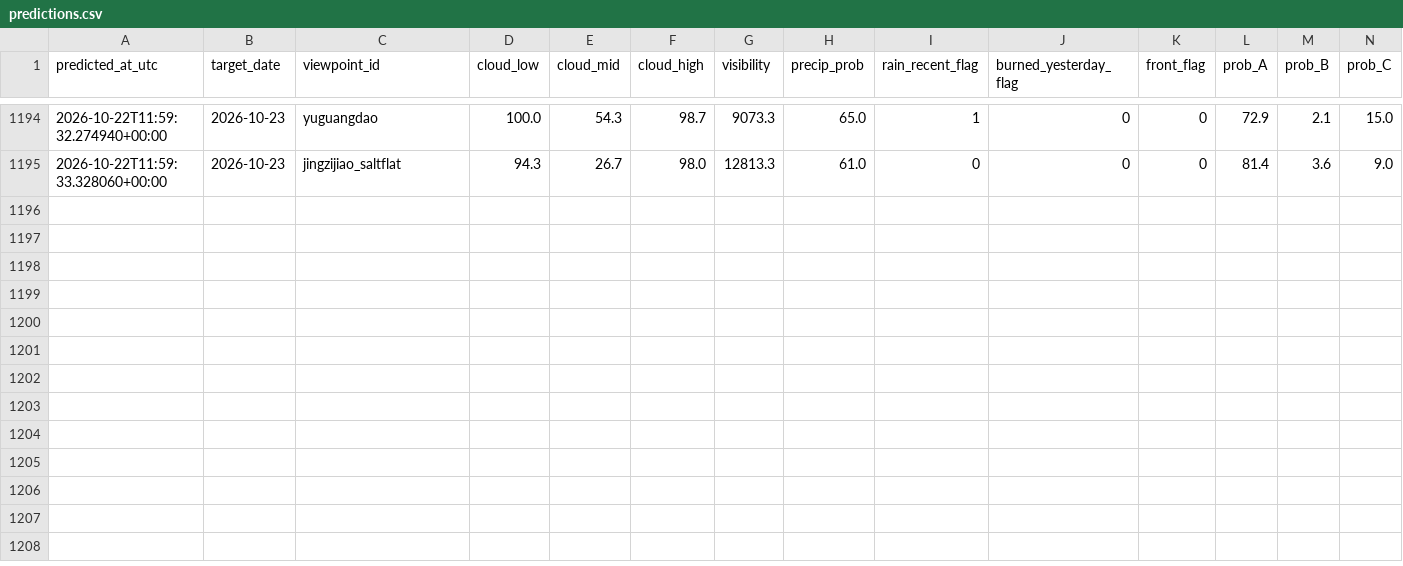
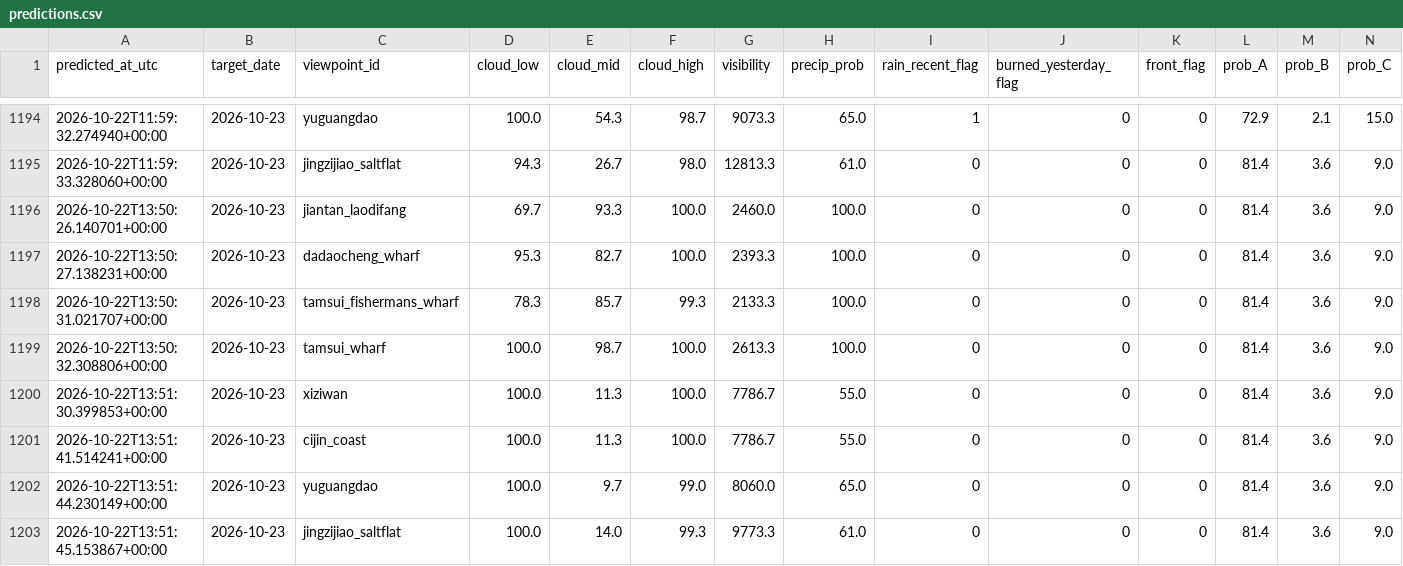
Before and after one commit to VioVenus/taipei-sunset, a CSV file: data/logs/predictions.csv, drawn as a sheet; only a part is shown, gaps mark what is left out; rows hold the shown columns only; the diff names each change by its address in the sheet, - before the commit and + after, or states it on an @@ line.

```diff
--- a/data/logs/predictions.csv
+++ b/data/logs/predictions.csv
+row 1196: 2026-10-22T13:50:26.140701+00:00 | 2026-10-23 | jiantan_laodifang | 69.7 | 93.3 | 100.0 | 2460.0 | 100.0 | 0 | 0 | 0 | 81.4 | 3.6 | 9.0
+row 1197: 2026-10-22T13:50:27.138231+00:00 | 2026-10-23 | dadaocheng_wharf | 95.3 | 82.7 | 100.0 | 2393.3 | 100.0 | 0 | 0 | 0 | 81.4 | 3.6 | 9.0
+row 1198: 2026-10-22T13:50:31.021707+00:00 | 2026-10-23 | tamsui_fishermans_wharf | 78.3 | 85.7 | 99.3 | 2133.3 | 100.0 | 0 | 0 | 0 | 81.4 | 3.6 | 9.0
+row 1199: 2026-10-22T13:50:32.308806+00:00 | 2026-10-23 | tamsui_wharf | 100.0 | 98.7 | 100.0 | 2613.3 | 100.0 | 0 | 0 | 0 | 81.4 | 3.6 | 9.0
+row 1200: 2026-10-22T13:51:30.399853+00:00 | 2026-10-23 | xiziwan | 100.0 | 11.3 | 100.0 | 7786.7 | 55.0 | 0 | 0 | 0 | 81.4 | 3.6 | 9.0
+row 1201: 2026-10-22T13:51:41.514241+00:00 | 2026-10-23 | cijin_coast | 100.0 | 11.3 | 100.0 | 7786.7 | 55.0 | 0 | 0 | 0 | 81.4 | 3.6 | 9.0
+row 1202: 2026-10-22T13:51:44.230149+00:00 | 2026-10-23 | yuguangdao | 100.0 | 9.7 | 99.0 | 8060.0 | 65.0 | 0 | 0 | 0 | 81.4 | 3.6 | 9.0
+row 1203: 2026-10-22T13:51:45.153867+00:00 | 2026-10-23 | jingzijiao_saltflat | 100.0 | 14.0 | 99.3 | 9773.3 | 61.0 | 0 | 0 | 0 | 81.4 | 3.6 | 9.0
```
